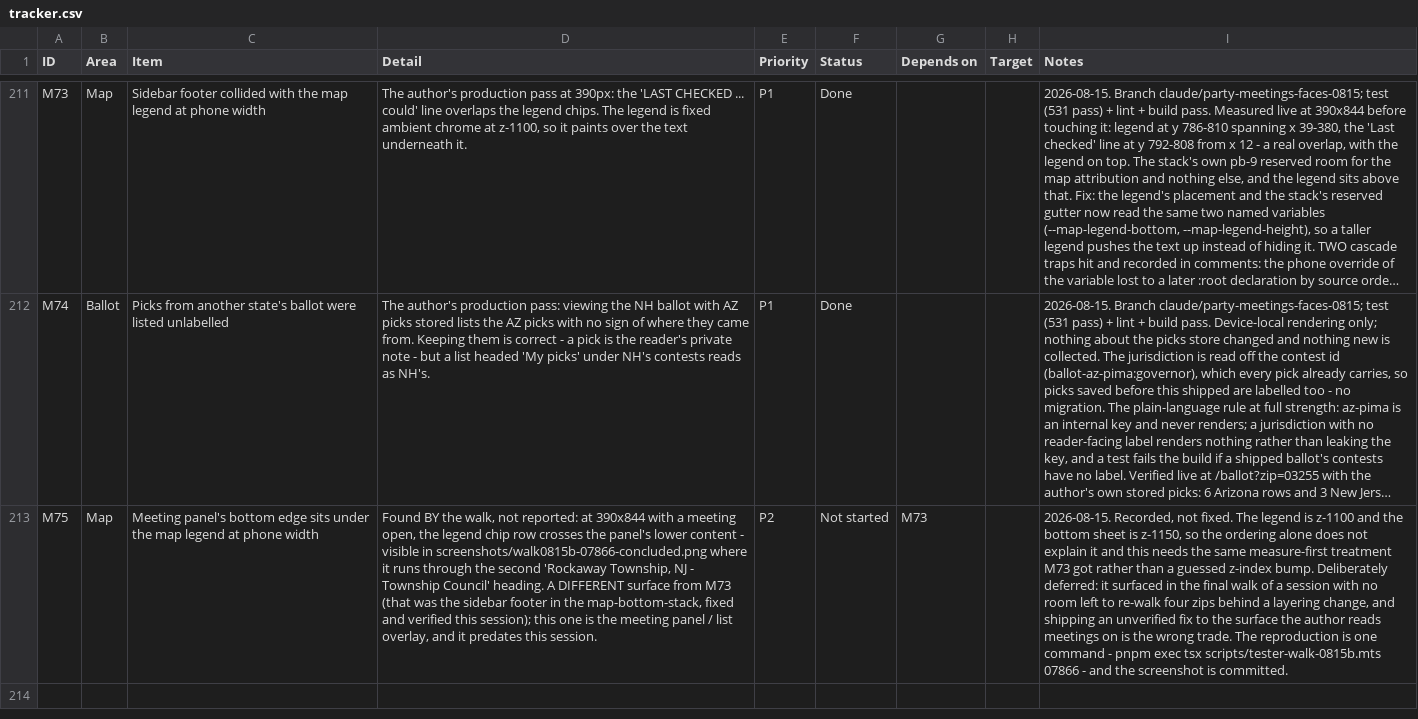
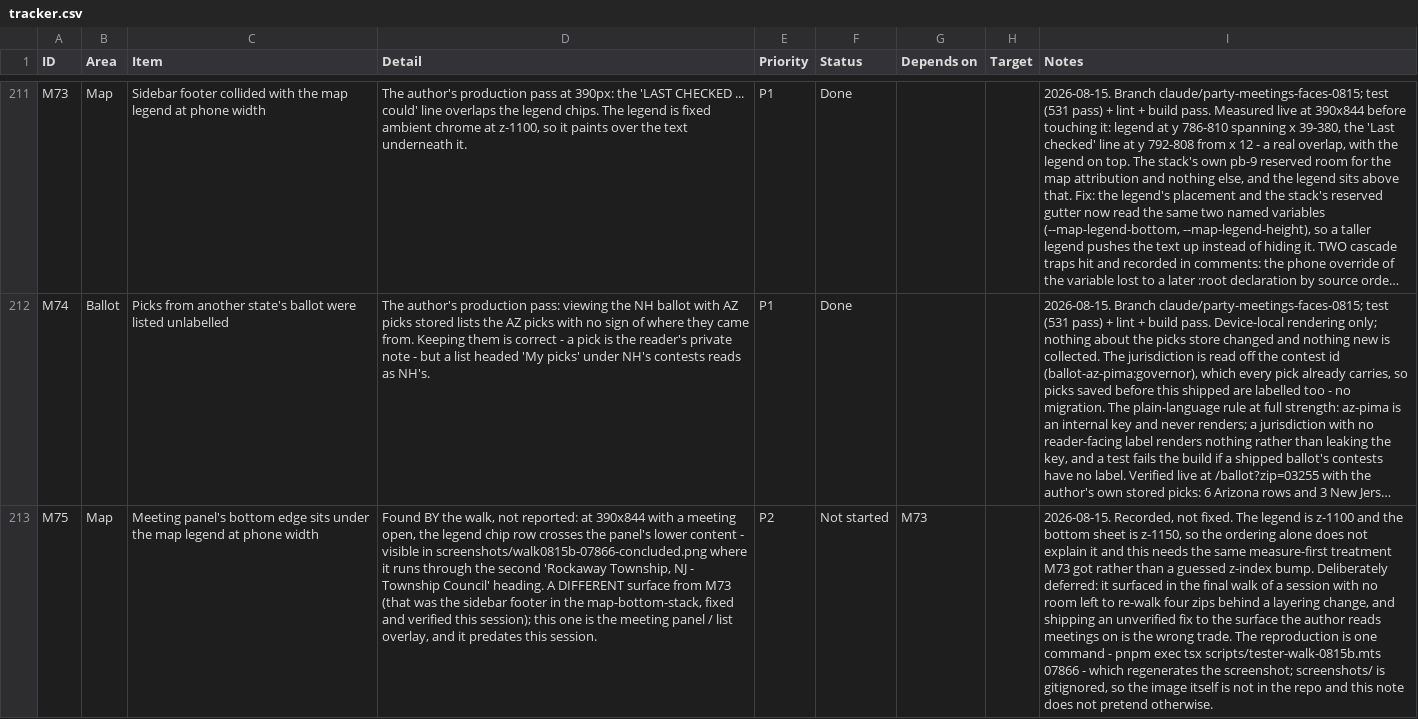
Before and after one commit to SeanJ22/meanwhile, a CSV file: docs/tracker.csv, drawn as a sheet; only a part is shown, gaps mark what is left out; long unchanged cells end in …; the diff names each change by its address in the sheet, - before the commit and + after, or states it on an @@ line.

```diff
--- a/docs/tracker.csv
+++ b/docs/tracker.csv
-I213 (Notes): …07866 - and the screenshot is committed.
+I213 (Notes): …07866 - which regenerates the screenshot; screenshots/ is gitignored, so the image itself is not in the repo and this note does not pretend otherwise.
```
Also changed, not shown: 1 other file.
